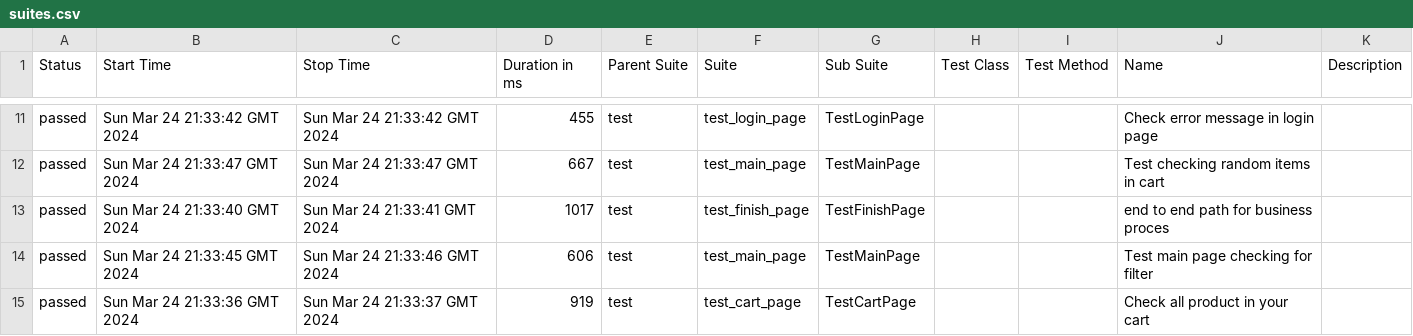
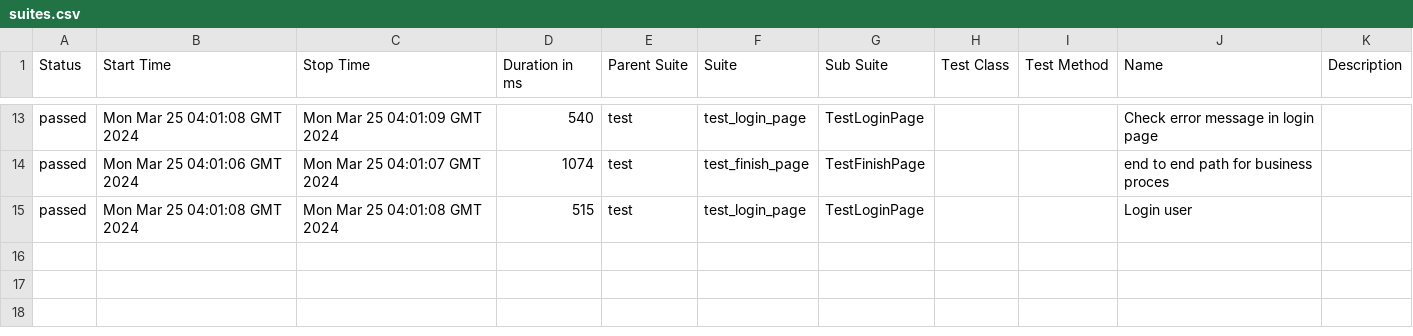
Before and after one commit to vladimirqw1221/test_ui, a CSV file: data/suites.csv, drawn as a sheet; only a part is shown, gaps mark what is left out; the diff covers the shown part only.

Commit message:
Deploying to gh-pages from @ vladimirqw1221/test_ui@f4bfd00d5a80f2698f66506d62727f1f5a6eab34 🚀

```diff
--- a/data/suites.csv
+++ b/data/suites.csv
@@ -11,5 +13,3 @@
-"passed","Sun Mar 24 21:33:42 GMT 2024","Sun Mar 24 21:33:42 GMT 2024","455","test","test_login_page","TestLoginPage","","","Check error message in login page",""
-"passed","Sun Mar 24 21:33:47 GMT 2024","Sun Mar 24 21:33:47 GMT 2024","667","test","test_main_page","TestMainPage","","","Test checking random items in cart",""
-"passed","Sun Mar 24 21:33:40 GMT 2024","Sun Mar 24 21:33:41 GMT 2024","1017","test","test_finish_page","TestFinishPage","","","end to end path for business proces",""
-"passed","Sun Mar 24 21:33:45 GMT 2024","Sun Mar 24 21:33:46 GMT 2024","606","test","test_main_page","TestMainPage","","","Test main page checking for filter",""
-"passed","Sun Mar 24 21:33:36 GMT 2024","Sun Mar 24 21:33:37 GMT 2024","919","test","test_cart_page","TestCartPage","","","Check all product in your cart",""
+"passed","Mon Mar 25 04:01:08 GMT 2024","Mon Mar 25 04:01:09 GMT 2024","540","test","test_login_page","TestLoginPage","","","Check error message in login page",""
+"passed","Mon Mar 25 04:01:06 GMT 2024","Mon Mar 25 04:01:07 GMT 2024","1074","test","test_finish_page","TestFinishPage","","","end to end path for business proces",""
+"passed","Mon Mar 25 04:01:08 GMT 2024","Mon Mar 25 04:01:08 GMT 2024","515","test","test_login_page","TestLoginPage","","","Login user",""
```
Also changed, not shown: 4 added rows, 2 removed rows and 27 edited cells elsewhere in this file, data/behaviors.csv, 27 other files.
